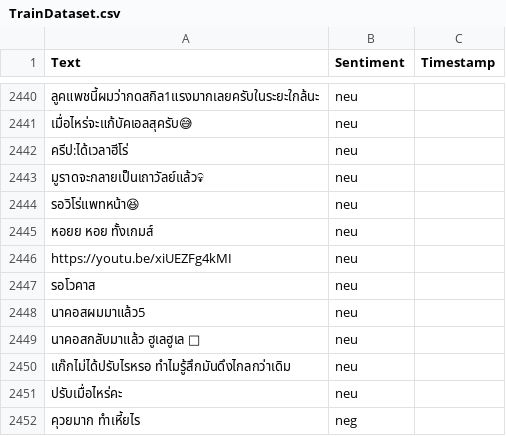
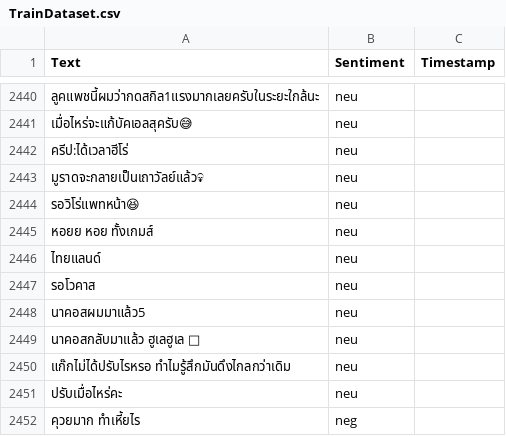
Before and after one commit to SaganKaewsing/SentimentAnalysis, a CSV file: TrainDataset.csv, drawn as a sheet; only a part is shown, gaps mark what is left out; the diff covers the shown part only; the diff names each change by its address in the sheet, - before the commit and + after, or states it on an @@ line.

```diff
--- a/TrainDataset.csv
+++ b/TrainDataset.csv
-A2446 (Text): https://youtu.be/xiUEZFg4kMI
+A2446 (Text): ไทยแลนด์
```
Also changed, not shown: 1 added row, 1 removed row and 5 edited cells elsewhere in this file, 1 other file.
